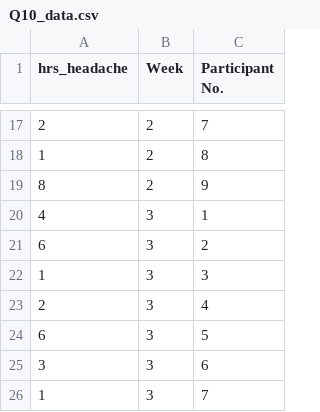
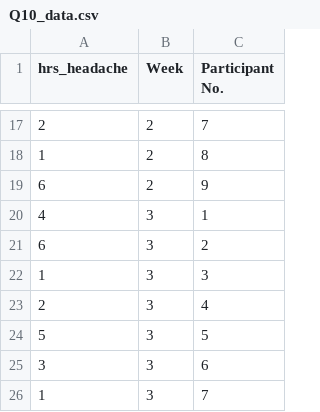
Before and after one commit to Rob-Whelan/sam2, a CSV file: Q10_data.csv, drawn as a sheet; only a part is shown, gaps mark what is left out.

Commit message:
Update Q10_data.csv

```diff
--- a/Q10_data.csv
+++ b/Q10_data.csv
@@ -18,3 +18,3 @@
 1,2,8
-8,2,9
+6,2,9
 4,3,1
@@ -23,3 +23,3 @@
 2,3,4
-6,3,5
+5,3,5
 3,3,6
```
